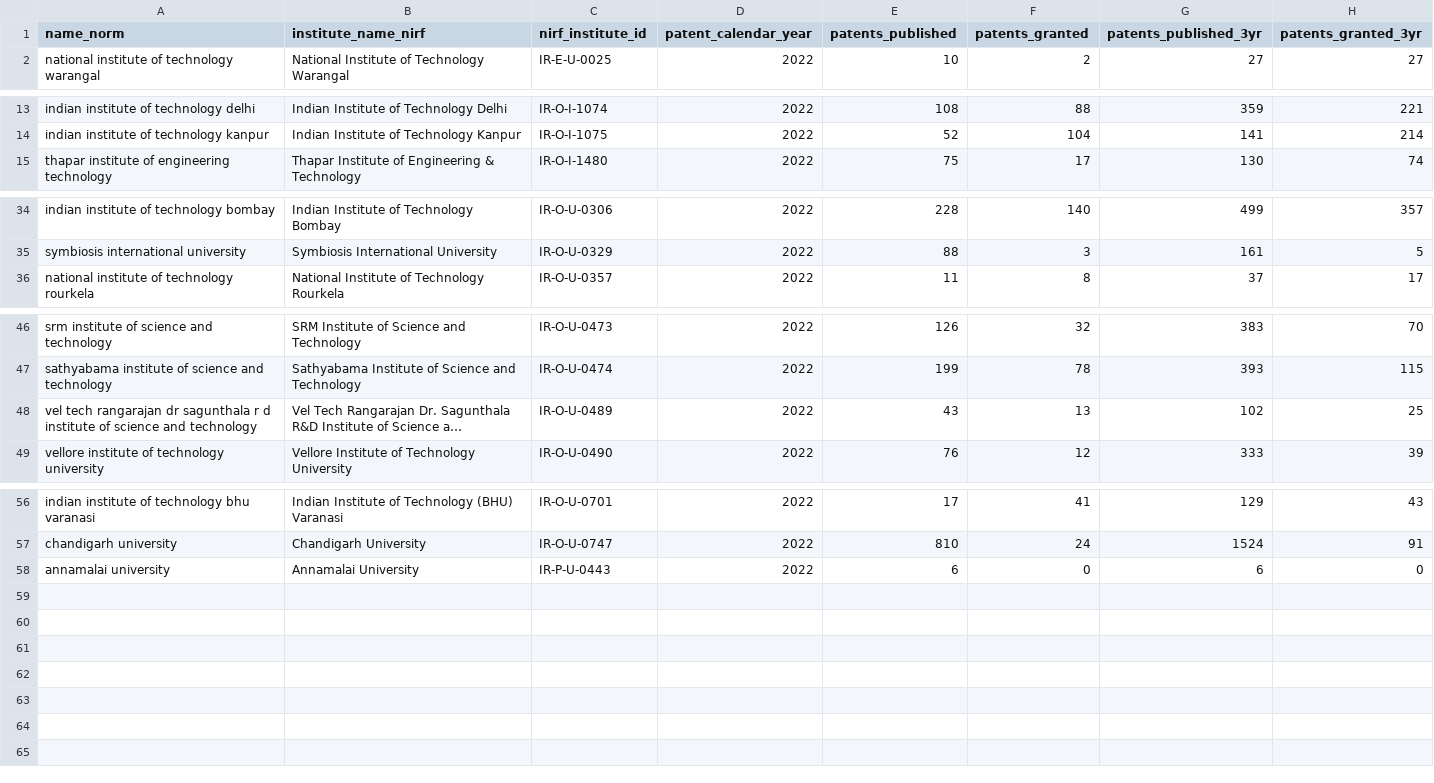
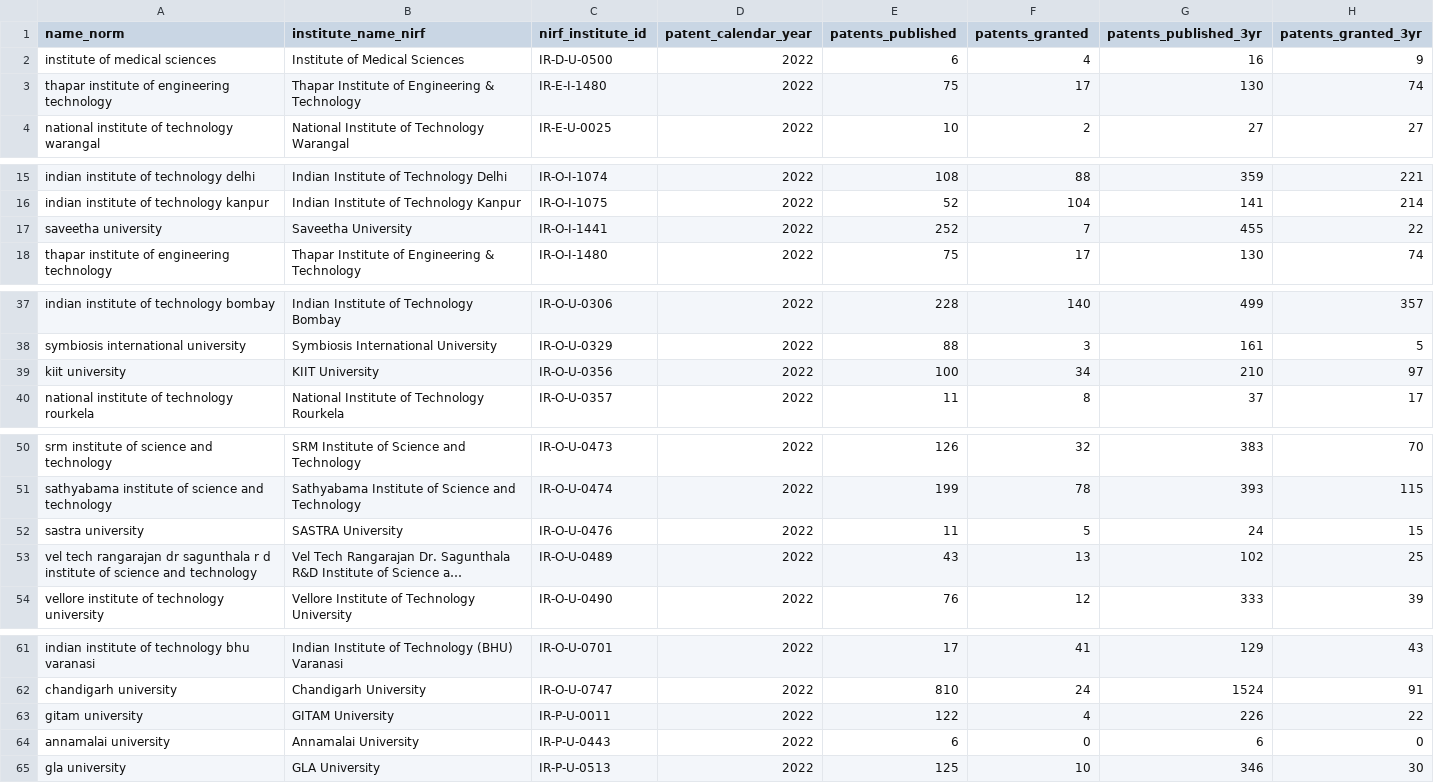
Before and after one commit to bratadeepsarkar123/CS661, a CSV file: data/processed/nirf_patents_by_institute.csv, drawn as a sheet; only a part is shown, gaps mark what is left out; long unchanged cells end in …; the diff names each change by its address in the sheet, - before the commit and + after, or states it on an @@ line.

```diff
--- a/data/processed/nirf_patents_by_institute.csv
+++ b/data/processed/nirf_patents_by_institute.csv
+row 2: institute of medical sciences | Institute of Medical Sciences | IR-D-U-0500 | 2022 | 6 | 4 | 16 | 9
+row 3: thapar institute of engineering technology | Thapar Institute of Engineering & Technology | IR-E-I-1480 | 2022 | 75 | 17 | 130 | 74
+row 17: saveetha university | Saveetha University | IR-O-I-1441 | 2022 | 252 | 7 | 455 | 22
+row 39: kiit university | KIIT University | IR-O-U-0356 | 2022 | 100 | 34 | 210 | 97
+row 52: sastra university | SASTRA University | IR-O-U-0476 | 2022 | 11 | 5 | 24 | 15
+row 63: gitam university | GITAM University | IR-P-U-0011 | 2022 | 122 | 4 | 226 | 22
+row 65: gla university | GLA University | IR-P-U-0513 | 2022 | 125 | 10 | 346 | 30
```
Also changed, not shown: data/processed/institution_patents.csv, data/raw/nirf_patents.csv, 51 other files.
